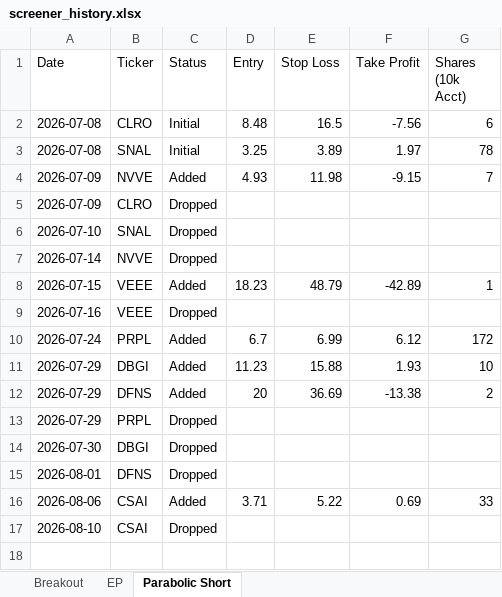
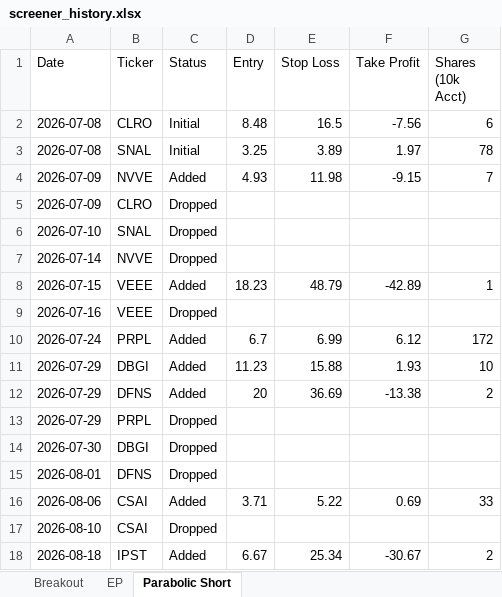
Before and after one commit to petarpanchev-lgtm/bug-free-umbrella, an Excel workbook: screener_history.xlsx, sheet Parabolic Short, drawn as a sheet; values as stored, in another font and other column widths than the file's, no borders; the diff names each change by its address in the sheet, - before the commit and + after, or states it on an @@ line.

```diff
--- a/screener_history.xlsx (sheet Parabolic Short)
+++ b/screener_history.xlsx (sheet Parabolic Short)
+row 18: 2026-08-18 | IPST | Added | 6.67 | 25.34 | -30.67 | 2
```
Also changed, not shown: sheet Breakout, sheet EP.
